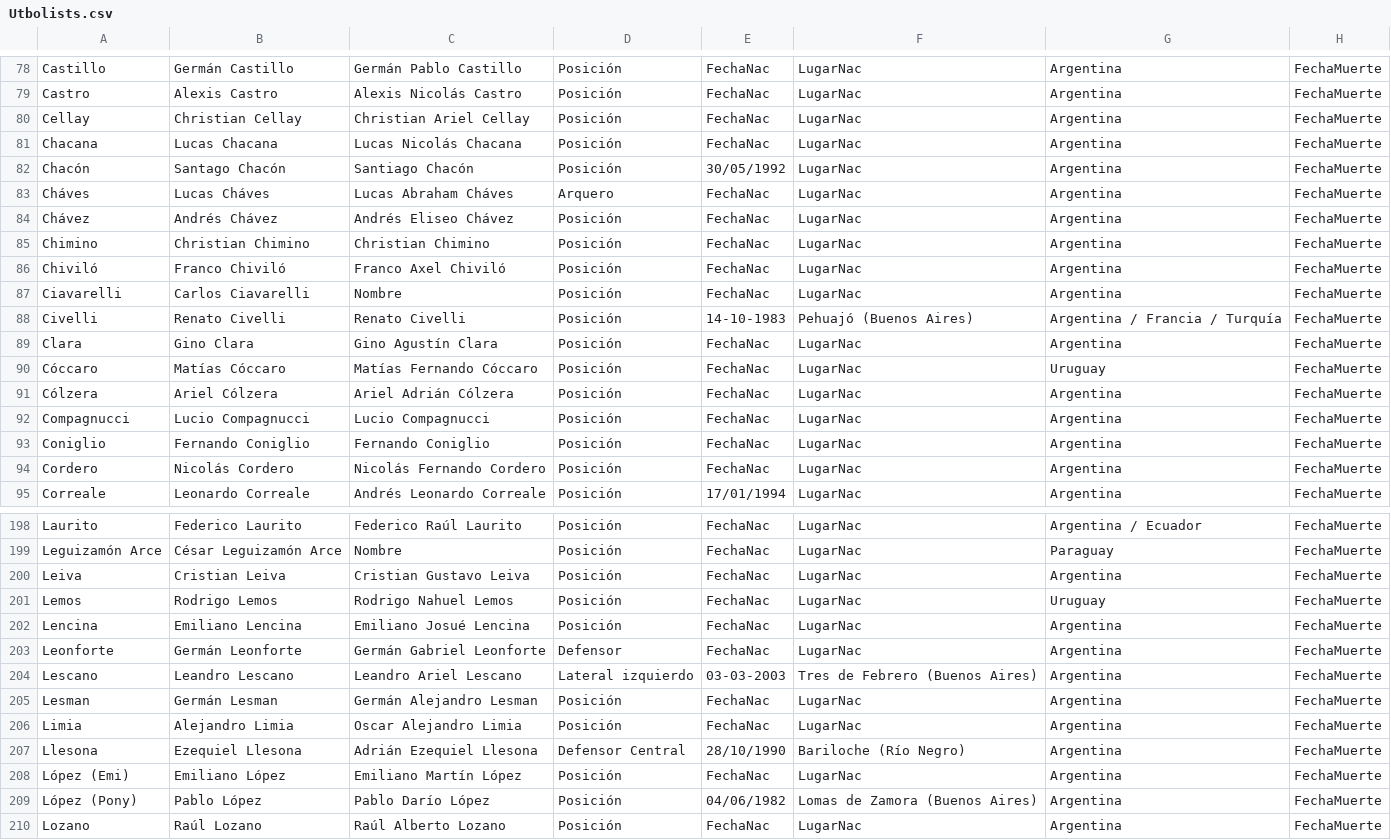
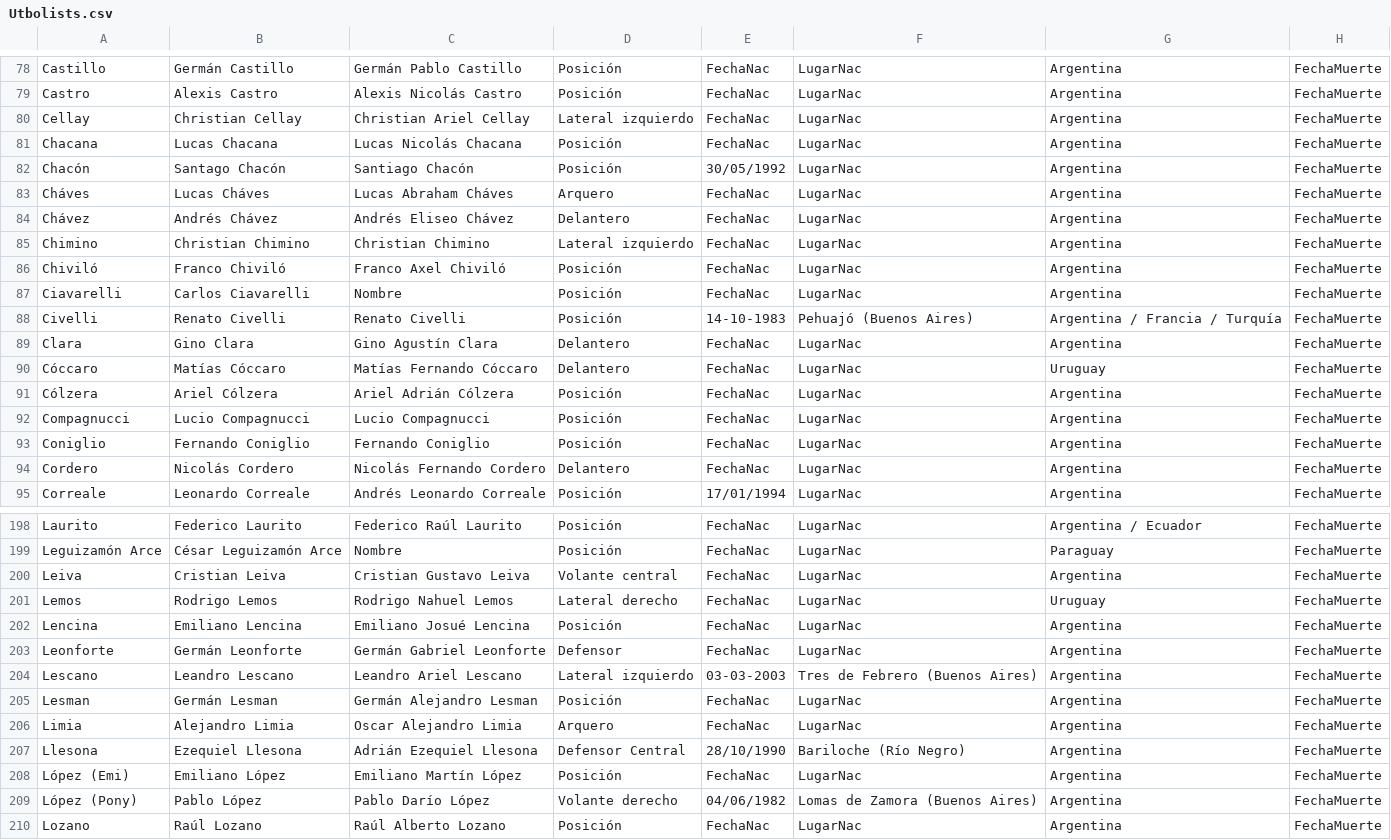
Before and after one commit to globopedia/Utbolists, a CSV file: Utbolists.csv, drawn as a sheet; only a part is shown, gaps mark what is left out; the diff covers the shown part only; the diff names each change by its address in the sheet, - before the commit and + after, or states it on an @@ line.

```diff
--- a/Utbolists.csv
+++ b/Utbolists.csv
-D80: Posición
+D80: Lateral izquierdo
-D84: Posición
+D84: Delantero
-D85: Posición
+D85: Lateral izquierdo
-D89:D90: Posición
+D89:D90: Delantero
-D94: Posición
+D94: Delantero
-D200: Posición
+D200: Volante central
-D201: Posición
+D201: Lateral derecho
-D206: Posición
+D206: Arquero
-D209: Posición
+D209: Volante derecho
```
Also changed, not shown: 48 edited cells elsewhere in this file.
